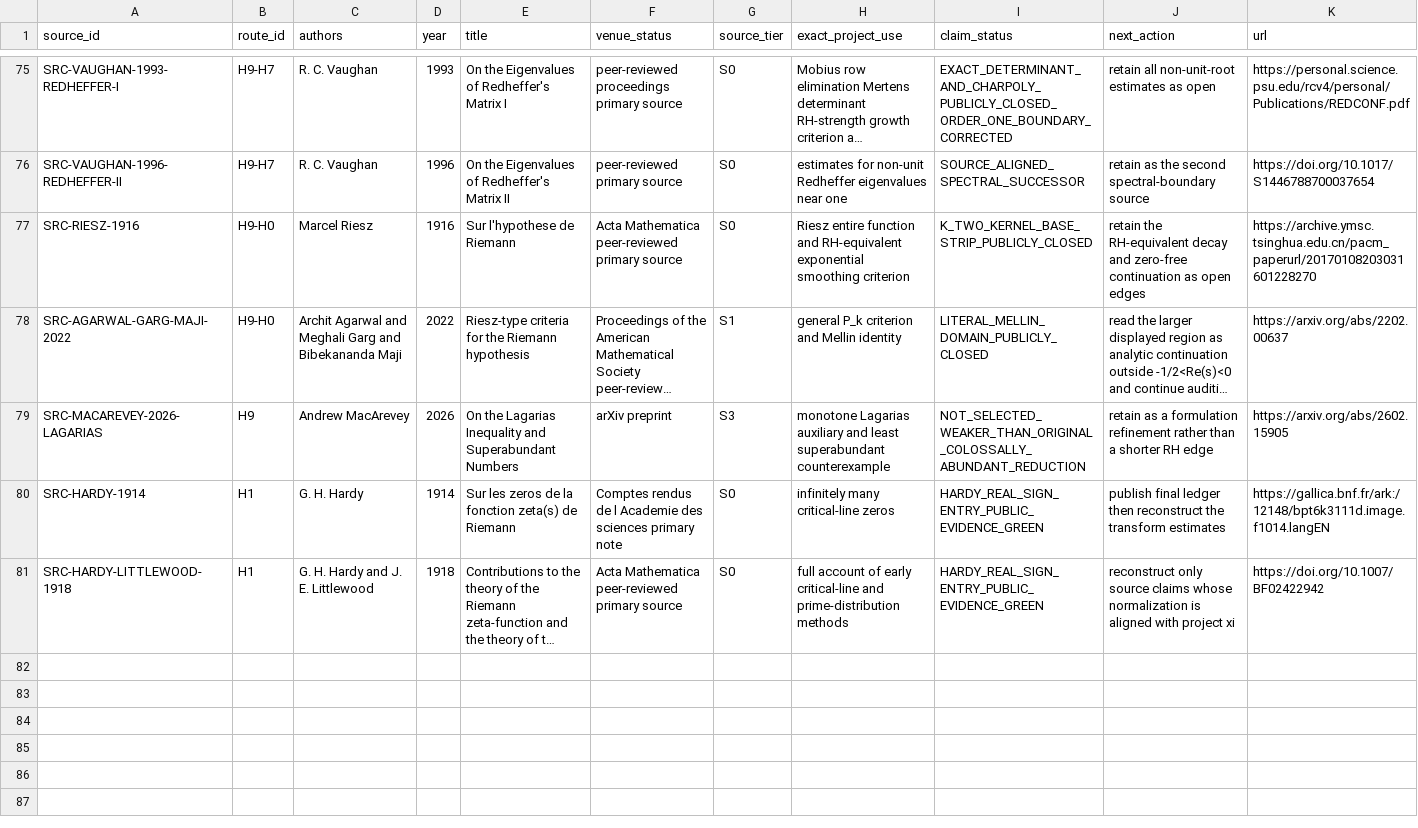
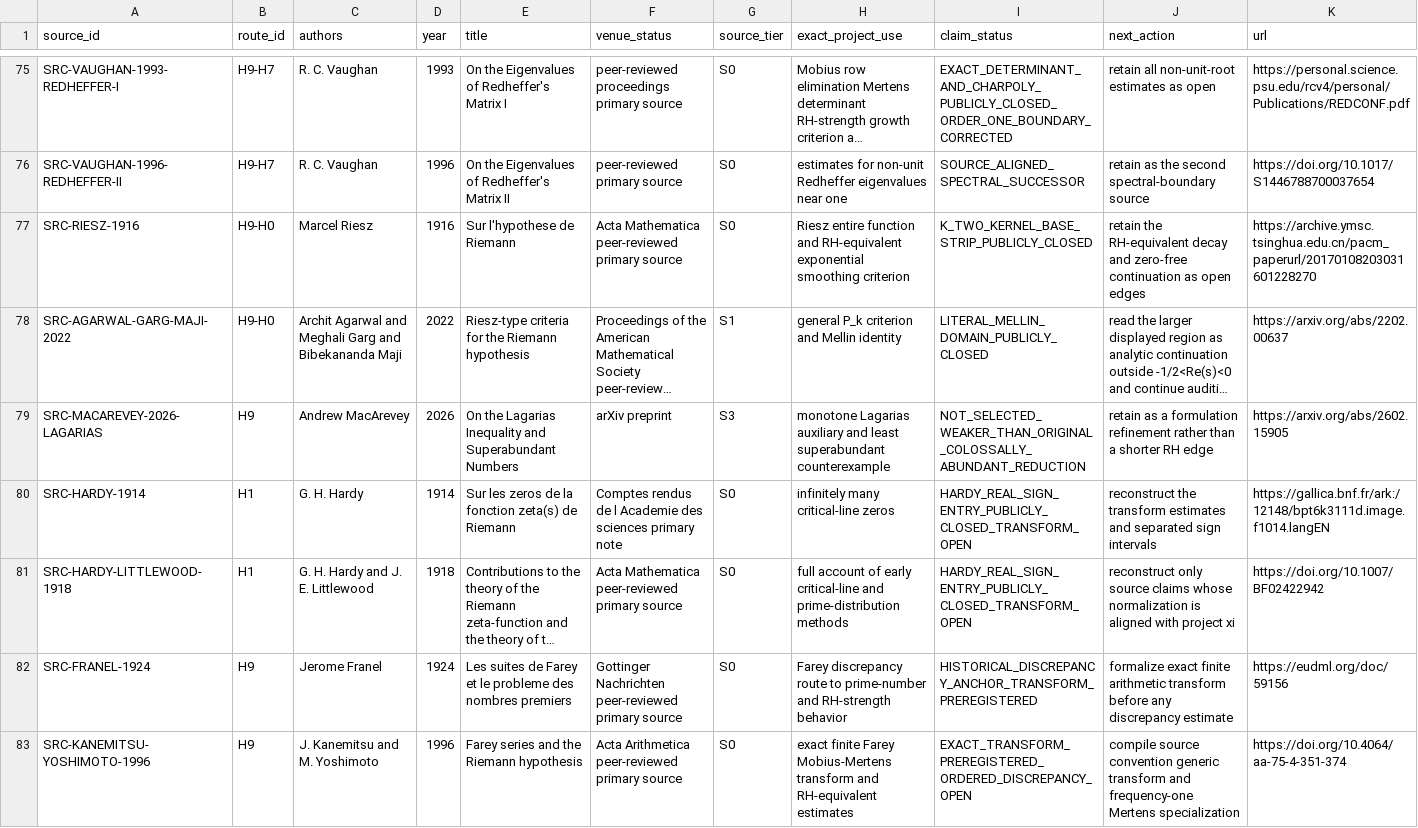
Before and after one commit to Ryugu-07/lean-lab-rh, a CSV file: research/literature_source_registry.csv, drawn as a sheet; only a part is shown, gaps mark what is left out; long unchanged cells end in …; the diff names each change by its address in the sheet, - before the commit and + after, or states it on an @@ line.

Commit message:
research: preregister Farey Mobius transform

```diff
--- a/research/literature_source_registry.csv
+++ b/research/literature_source_registry.csv
-I80:I81 (claim_status): HARDY_REAL_SIGN_ENTRY_PUBLIC_EVIDENCE_GREEN
+I80:I81 (claim_status): HARDY_REAL_SIGN_ENTRY_PUBLICLY_CLOSED_TRANSFORM_OPEN
-J80 (next_action): publish final ledger then reconstruct the transform estimates
+J80 (next_action): reconstruct the transform estimates and separated sign intervals
+row 82: SRC-FRANEL-1924 | H9 | Jerome Franel | 1924 | Les suites de Farey et le probleme des nombres premiers | Gottinger Nachrichten peer-reviewed primary source | S0 | Farey discrepancy route to prime-number and RH-strength behavior | HISTORICAL_DISCREPANCY_ANCHOR_TRANSFORM_PREREGISTERED | formalize exact finite arithmetic transform before any discrepancy estimate | https://eudml.org/doc/59156
+row 83: SRC-KANEMITSU-YOSHIMOTO-1996 | H9 | J. Kanemitsu and M. Yoshimoto | 1996 | Farey series and the Riemann hypothesis | Acta Arithmetica peer-reviewed primary source | S0 | exact finite Farey Mobius-Mertens transform and RH-equivalent estimates | EXACT_TRANSFORM_PREREGISTERED_ORDERED_DISCREPANCY_OPEN | compile source convention generic transform and frequency-one Mertens specialization | https://doi.org/10.4064/aa-75-4-351-374
```
Also changed, not shown: 10 other files.
